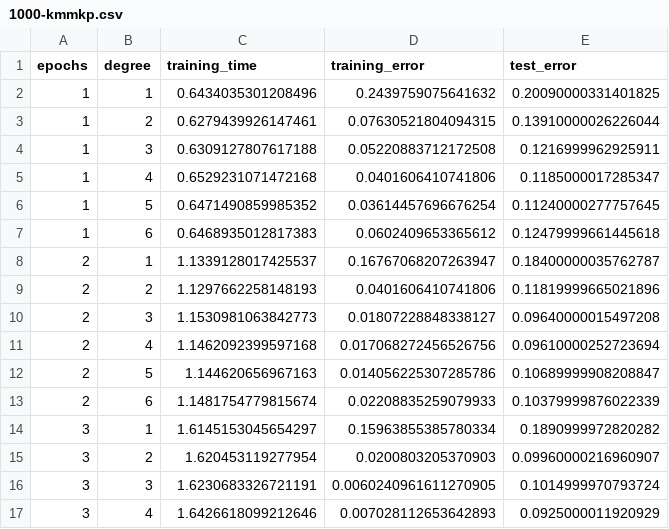
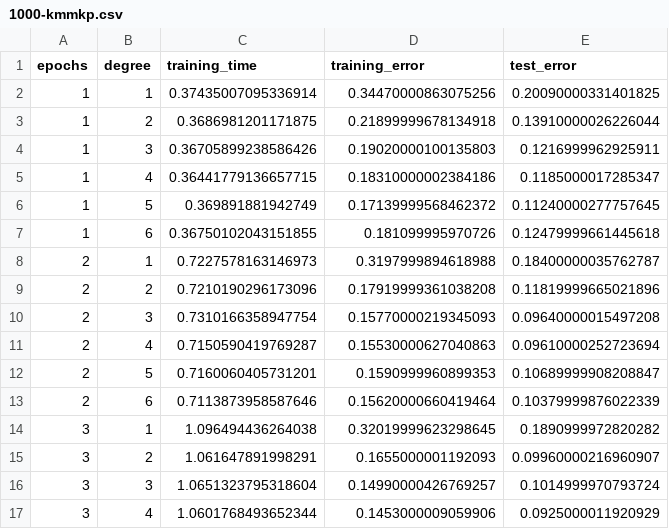
Before and after one commit to lfoscari/kernel-mnist, a CSV file: results/1000-kmmkp.csv, drawn as a sheet; only a part is shown; the diff covers the shown part only.

Commit message:
more general variables names, added guiding comments, more precise minimum requirements, minor refactoring, new results

```diff
--- a/results/1000-kmmkp.csv
+++ b/results/1000-kmmkp.csv
@@ -1,17 +1,17 @@
 epochs,degree,training_time,training_error,test_error
-1,1,0.6434035301208496,0.2439759075641632,0.20090000331401825
-1,2,0.6279439926147461,0.07630521804094315,0.13910000026226044
-1,3,0.6309127807617188,0.05220883712172508,0.1216999962925911
-1,4,0.6529231071472168,0.0401606410741806,0.1185000017285347
-1,5,0.6471490859985352,0.03614457696676254,0.11240000277757645
-1,6,0.6468935012817383,0.0602409653365612,0.12479999661445618
-2,1,1.1339128017425537,0.16767068207263947,0.18400000035762787
-2,2,1.1297662258148193,0.0401606410741806,0.11819999665021896
-2,3,1.1530981063842773,0.01807228848338127,0.09640000015497208
-2,4,1.1462092399597168,0.017068272456526756,0.09610000252723694
-2,5,1.144620656967163,0.014056225307285786,0.10689999908208847
-2,6,1.1481754779815674,0.02208835259079933,0.10379999876022339
-3,1,1.6145153045654297,0.15963855385780334,0.1890999972820282
-3,2,1.620453119277954,0.0200803205370903,0.09960000216960907
-3,3,1.6230683326721191,0.0060240961611270905,0.1014999970793724
-3,4,1.6426618099212646,0.007028112653642893,0.0925000011920929
+1,1,0.37435007095336914,0.34470000863075256,0.20090000331401825
+1,2,0.3686981201171875,0.21899999678134918,0.13910000026226044
+1,3,0.36705899238586426,0.19020000100135803,0.1216999962925911
+1,4,0.36441779136657715,0.18310000002384186,0.1185000017285347
+1,5,0.369891881942749,0.17139999568462372,0.11240000277757645
+1,6,0.36750102043151855,0.181099995970726,0.12479999661445618
+2,1,0.7227578163146973,0.3197999894618988,0.18400000035762787
+2,2,0.7210190296173096,0.17919999361038208,0.11819999665021896
+2,3,0.7310166358947754,0.15770000219345093,0.09640000015497208
+2,4,0.7150590419769287,0.15530000627040863,0.09610000252723694
+2,5,0.7160060405731201,0.1590999960899353,0.10689999908208847
+2,6,0.7113873958587646,0.15620000660419464,0.10379999876022339
+3,1,1.096494436264038,0.32019999623298645,0.1890999972820282
+3,2,1.061647891998291,0.1655000001192093,0.09960000216960907
+3,3,1.0651323795318604,0.14990000426769257,0.1014999970793724
+3,4,1.0601768493652344,0.1453000009059906,0.0925000011920929
```
Also changed, not shown: 88 edited cells elsewhere in this file, results/1500-kmmkp.csv, results/200-kmmkp.csv, 7 other files.
